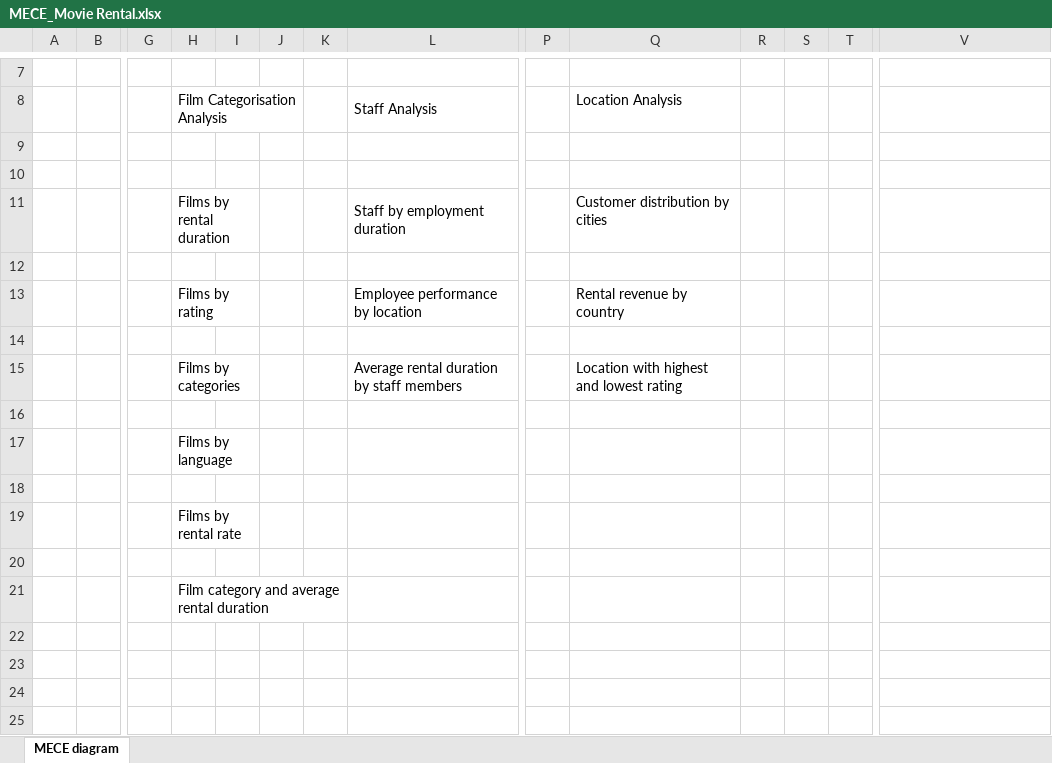
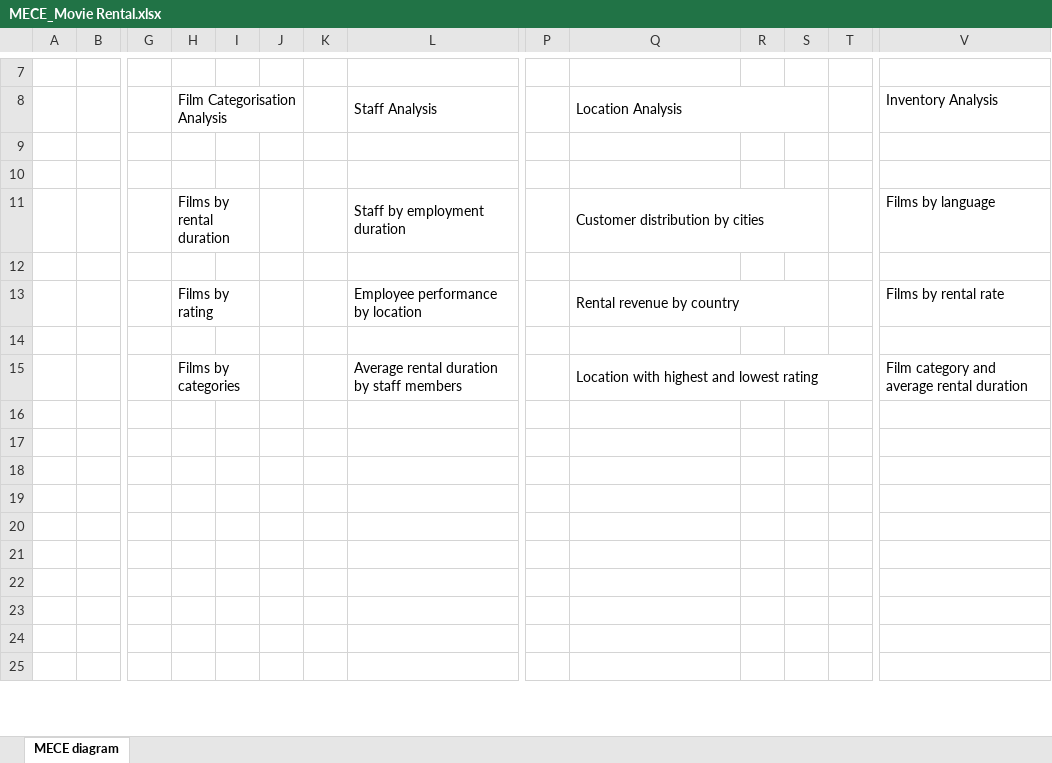
Before and after one commit to rishabhtyagi591/Power-BI_Capstone-project_Movie-Rental, an Excel workbook: MECE_Movie Rental.xlsx, sheet MECE diagram, drawn as a sheet; only a part is shown, gaps mark what is left out; values as stored, in another font and other column widths than the file's, no cell formats; removed rows and columns are numbered as before the commit, all else as after; rows hold the shown columns only; the diff covers the shown part only; the diff names each change by its address in the sheet, - before the commit and + after, or states it on an @@ line.

Commit message:
Add files via upload

```diff
--- a/MECE_Movie Rental.xlsx (sheet MECE diagram)
+++ b/MECE_Movie Rental.xlsx (sheet MECE diagram)
+Q8:S8 merged
-V8: (empty)
+V8: Inventory Analysis
+Q11:S11 merged
-V11 (Inventory Analysis): (empty)
+V11 (Inventory Analysis): Films by language
+Q13:S13 merged
-V13 (Inventory Analysis): (empty)
+V13 (Inventory Analysis): Films by rental rate
+Q15:T15 merged
-V15 (Inventory Analysis): (empty)
+V15 (Inventory Analysis): Film category and average rental duration
-row 17:  |  |  | Films by language
-row 19:  |  |  | Films by rental rate
-H19 (Film Categorisation Analysis): Film category and average rental duration
+H19 (Film Categorisation Analysis): (empty)
-H21:K21 merged
+row 20: (empty)
+row 21: (empty)
```
Also changed, not shown: 4 added rows and merged cells elsewhere in this sheet, cell formats.
